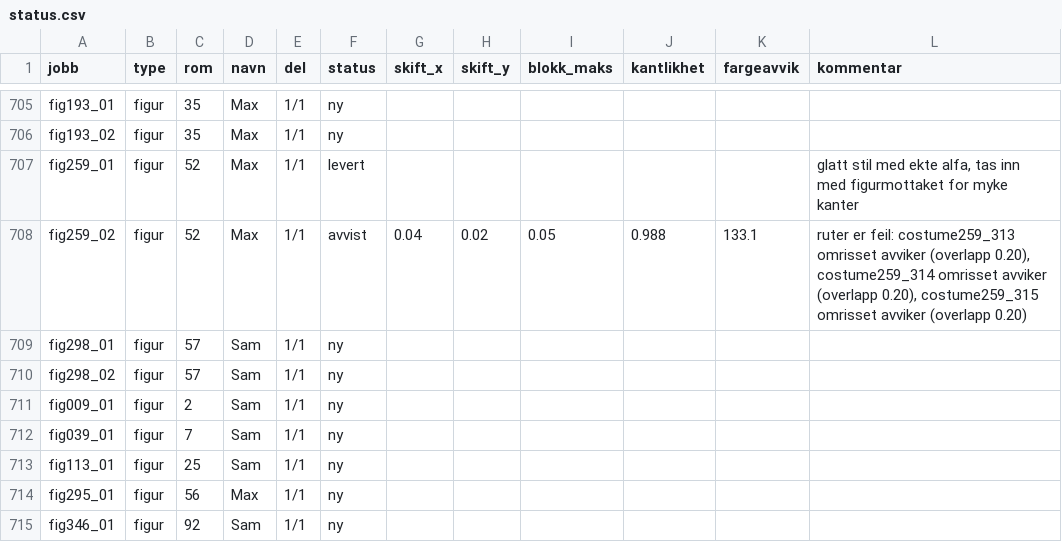
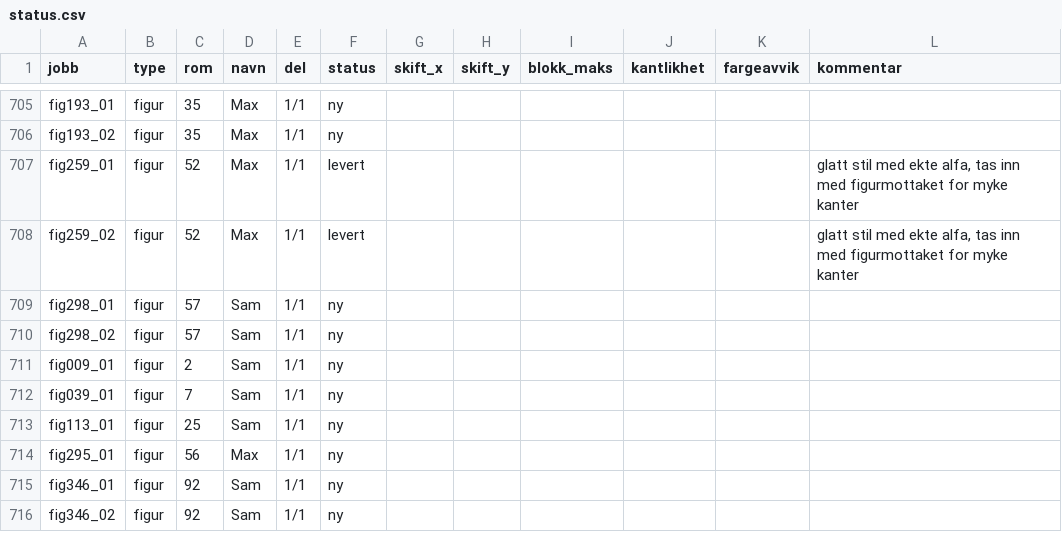
Before and after one commit to Tombonator3000/Sam-Max-HD, a CSV file: status.csv, drawn as a sheet; only a part is shown, gaps mark what is left out; the shorter side is filled out with more unchanged rows.

Commit message:
Claude: jobber og status 2026-10-16 01:05

```diff
--- a/status.csv
+++ b/status.csv
@@ -707,3 +707,3 @@ fig193_02,figur,35,Max,1/1,ny,,,,,,
 fig259_01,figur,52,Max,1/1,levert,,,,,,"glatt stil med ekte alfa, tas inn med figurmottaket for myke kanter"
-fig259_02,figur,52,Max,1/1,avvist,0.04,0.02,0.05,0.988,133.1,"ruter er feil: costume259_313 omrisset avviker (overlapp 0.20), costume259_314 omrisset avviker (overlapp 0.20), costume259_315 omrisset avviker (overlapp 0.20)"
+fig259_02,figur,52,Max,1/1,levert,,,,,,"glatt stil med ekte alfa, tas inn med figurmottaket for myke kanter"
 fig298_01,figur,57,Sam,1/1,ny,,,,,,
```
Also changed, not shown: 3 other files.
